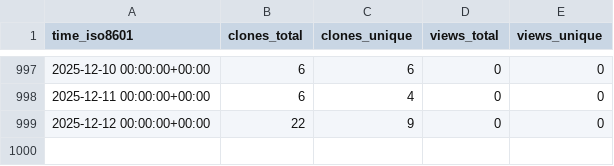
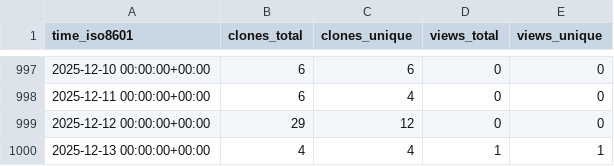
Before and after one commit to EarthSciML/EarthSciData.jl, a CSV file: EarthSciML/EarthSciData.jl/ghrs-data/views_clones_aggregate.csv, drawn as a sheet; only a part is shown, gaps mark what is left out.

```diff
--- a/EarthSciML/EarthSciData.jl/ghrs-data/views_clones_aggregate.csv
+++ b/EarthSciML/EarthSciData.jl/ghrs-data/views_clones_aggregate.csv
@@ -998,2 +998,3 @@ time_iso8601,clones_total,clones_unique,views_total,views_unique
 2025-12-11 00:00:00+00:00,6,4,0,0
-2025-12-12 00:00:00+00:00,22,9,0,0
+2025-12-12 00:00:00+00:00,29,12,0,0
+2025-12-13 00:00:00+00:00,4,4,1,1
```
Also changed, not shown: 1 other file.
